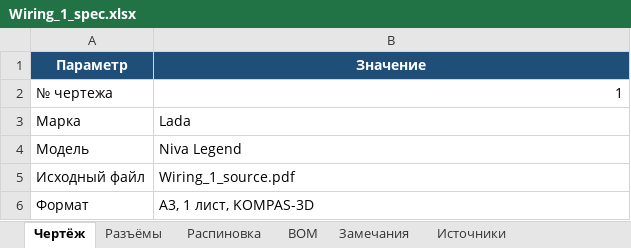
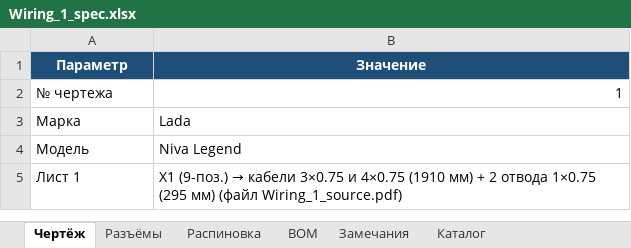
Before and after one commit to volokitin9-stack/Model_Electric, an Excel workbook: specs/Wiring_1/Wiring_1_spec.xlsx, sheet Чертёж, drawn as a sheet; values as stored, in another font and other column widths than the file's, no borders; removed rows and columns are numbered as before the commit, all else as after; the diff names each change by its address in the sheet, - before the commit and + after, or states it on an @@ line.

```diff
--- a/specs/Wiring_1/Wiring_1_spec.xlsx (sheet Чертёж)
+++ b/specs/Wiring_1/Wiring_1_spec.xlsx (sheet Чертёж)
-sheet tab: Источники
+sheet tab: Каталог
-row 5: Исходный файл | Wiring_1_source.pdf
-row 6: Формат | A3, 1 лист, KOMPAS-3D
+row 5: Лист 1 | X1 (9-поз.) → кабели 3×0.75 и 4×0.75 (1910 мм) + 2 отвода 1×0.75 (295 мм) (файл Wiring_1_source.pdf)
```
Also changed, not shown: sheet Распиновка, sheet Каталог, sheet Разъёмы, sheet Замечания, sheet BOM, 30 other files.
